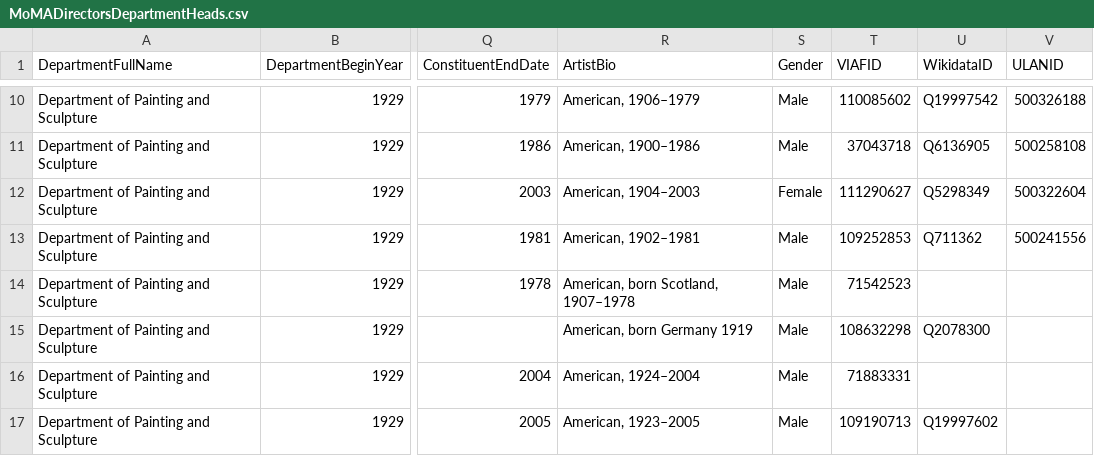
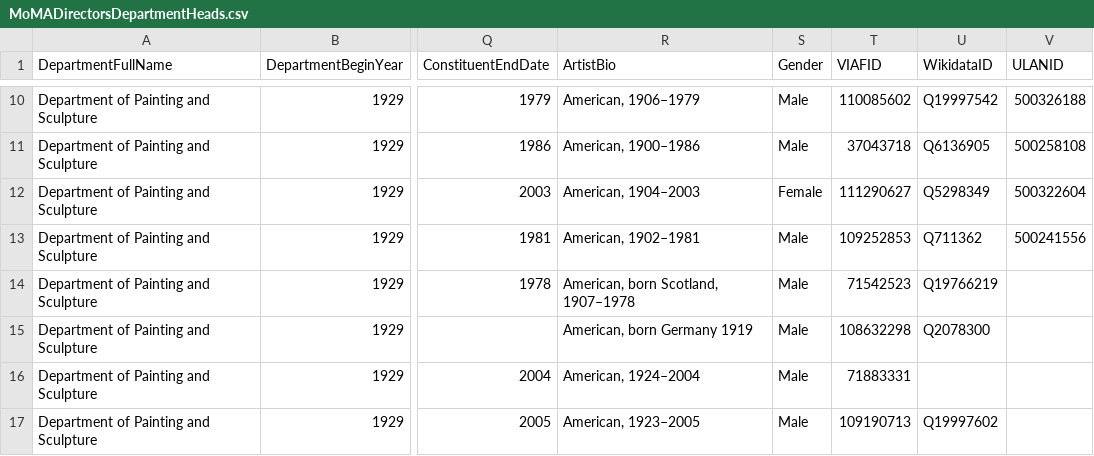
Before and after one commit to MuseumofModernArt/exhibitions, a CSV file: MoMADirectorsDepartmentHeads.csv, drawn as a sheet; only a part is shown, gaps mark what is left out; the diff names each change by its address in the sheet, - before the commit and + after, or states it on an @@ line.

Commit message:
Added wikidata ID for Andrew Carnduff Ritchie

```diff
--- a/MoMADirectorsDepartmentHeads.csv
+++ b/MoMADirectorsDepartmentHeads.csv
-U14 (WikidataID): (empty)
+U14 (WikidataID): Q19766219
```
